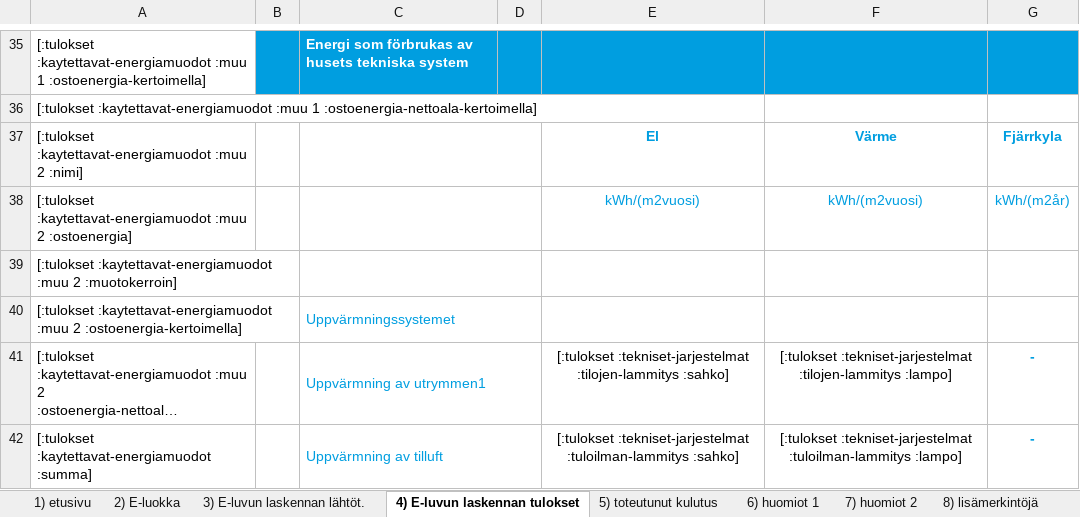
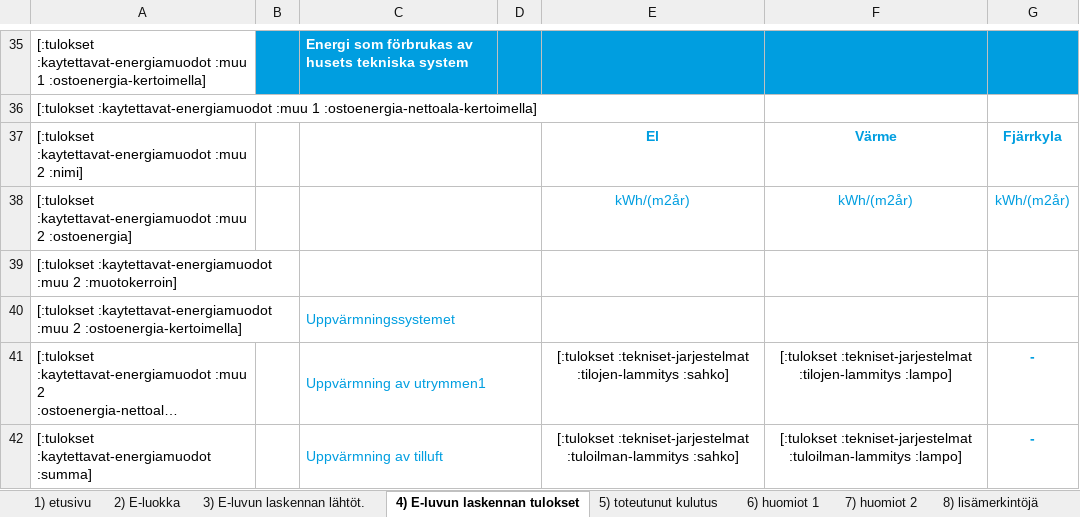
Before and after one commit to solita/etp-core, an Excel workbook: etp-backend/src/main/resources/energiatodistus-2018-sv.xlsx, sheet 4) E-luvun laskennan tulokset, drawn as a sheet; only a part is shown, gaps mark what is left out; long unchanged cells end in …; values as stored, in another font and other column widths than the file's, no borders; conditional formats not drawn; the diff names each change by its address in the sheet, - before the commit and + after, or states it on an @@ line.

```diff
--- a/etp-backend/src/main/resources/energiatodistus-2018-sv.xlsx (sheet 4) E-luvun laskennan tulokset)
+++ b/etp-backend/src/main/resources/energiatodistus-2018-sv.xlsx (sheet 4) E-luvun laskennan tulokset)
-E38: kWh/(m2vuosi)
+E38: kWh/(m2år)
-F38: kWh/(m2vuosi)
+F38: kWh/(m2år)
```
Also changed, not shown: sheet 3) E-luvun laskennan lähtöt., sheet 2) E-luokka, etp-backend/src/main/resources/energiatodistus-2013-sv.xlsx.
